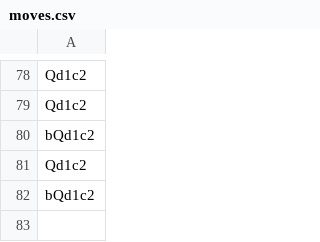
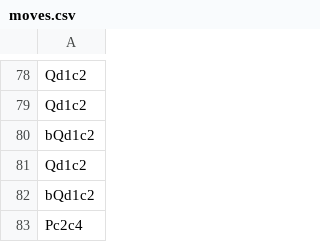
Before and after one commit to lineality/rust_chess_server_experiments, a CSV file: tinyhttp_chess/games/game/moves.csv, drawn as a sheet; only a part is shown, gaps mark what is left out.

Commit message:
slow going on game_data json

```diff
--- a/tinyhttp_chess/games/game/moves.csv
+++ b/tinyhttp_chess/games/game/moves.csv
@@ -82 +82,2 @@ Qd1c2
 bQd1c2
+Pc2c4
```
Also changed, not shown: 5 other files.
